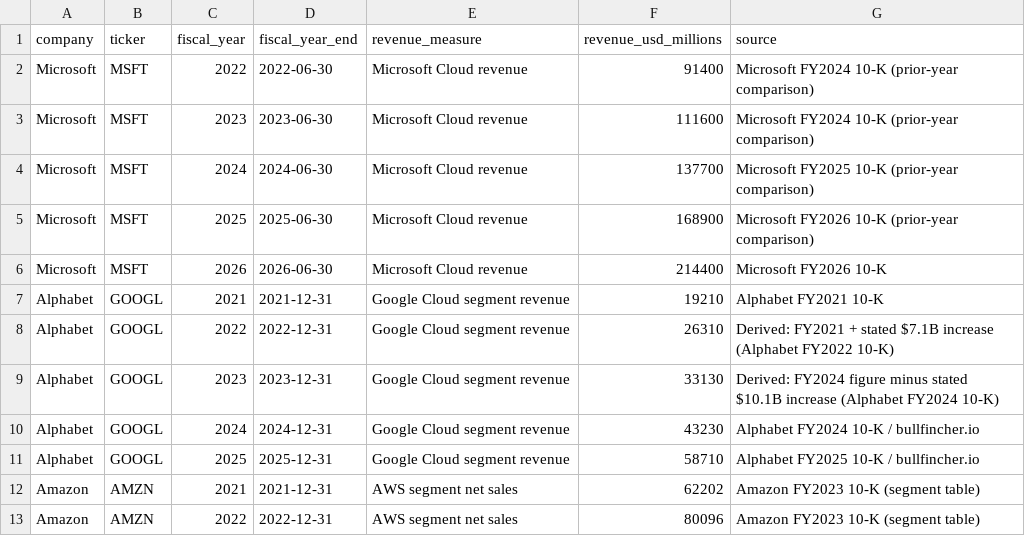
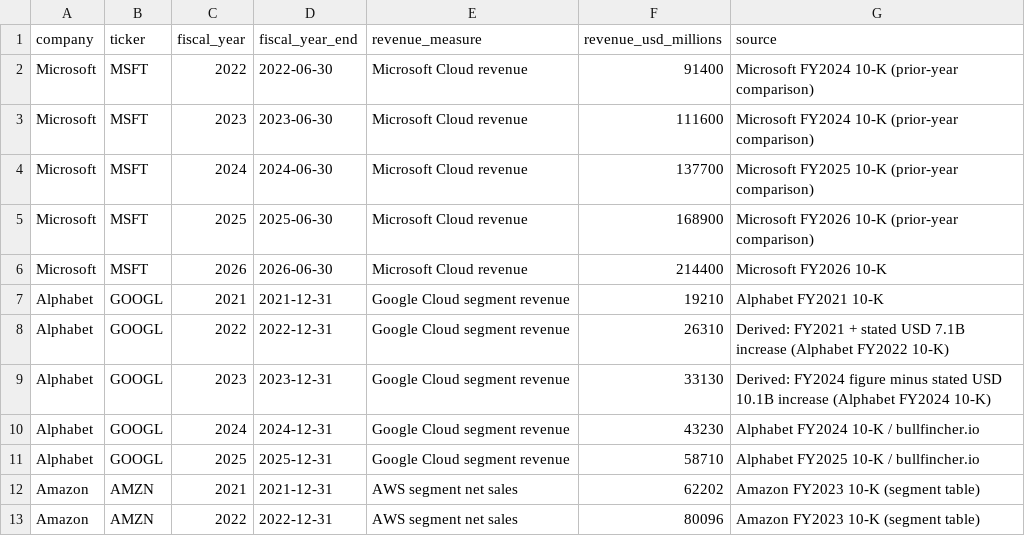
Before and after one commit to mpramabhadhran021-cloud/ai-supply-demand, a CSV file: datasets/hyperscaler_demand_revenue.csv, drawn as a sheet; only a part is shown.

```diff
--- a/datasets/hyperscaler_demand_revenue.csv
+++ b/datasets/hyperscaler_demand_revenue.csv
@@ -7,4 +7,4 @@ Microsoft,MSFT,2026,2026-06-30,Microsoft Cloud revenue,214400,Microsoft FY2026 1
 Alphabet,GOOGL,2021,2021-12-31,Google Cloud segment revenue,19210,Alphabet FY2021 10-K
-Alphabet,GOOGL,2022,2022-12-31,Google Cloud segment revenue,26310,Derived: FY2021 + stated $7.1B increase (Alphabet FY2022 10-K)
-Alphabet,GOOGL,2023,2023-12-31,Google Cloud segment revenue,33130,Derived: FY2024 figure minus stated $10.1B increase (Alphabet FY2024 10-K)
+Alphabet,GOOGL,2022,2022-12-31,Google Cloud segment revenue,26310,Derived: FY2021 + stated USD 7.1B increase (Alphabet FY2022 10-K)
+Alphabet,GOOGL,2023,2023-12-31,Google Cloud segment revenue,33130,Derived: FY2024 figure minus stated USD 10.1B increase (Alphabet FY2024 10-K)
 Alphabet,GOOGL,2024,2024-12-31,Google Cloud segment revenue,43230,Alphabet FY2024 10-K / bullfincher.io
```
Also changed, not shown: datasets/master_panel.csv, datasets/tier2_snapshot.csv, 18 other files.
